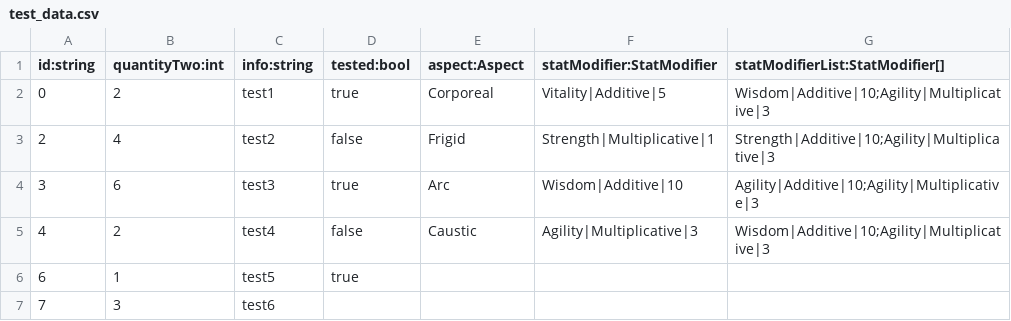
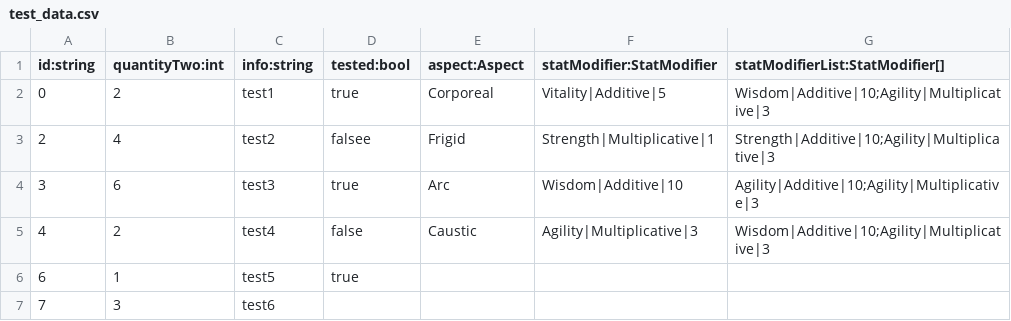
Before and after one commit to 4fatesstudios/project-warden, a CSV file: Assets/SpreadsheetData/test_data.csv, drawn as a sheet.

```diff
--- a/Assets/SpreadsheetData/test_data.csv
+++ b/Assets/SpreadsheetData/test_data.csv
@@ -2,3 +2,3 @@ id:string,quantityTwo:int,info:string,tested:bool,aspect:Aspect,statModifier:Sta
 0,2,test1,true,Corporeal,Vitality|Additive|5,Wisdom|Additive|10;Agility|Multiplicative|3
-2,4,test2,false,Frigid,Strength|Multiplicative|1,Strength|Additive|10;Agility|Multiplicative|3
+2,4,test2,falsee,Frigid,Strength|Multiplicative|1,Strength|Additive|10;Agility|Multiplicative|3
 3,6,test3,true,Arc,Wisdom|Additive|10,Agility|Additive|10;Agility|Multiplicative|3
```
Also changed, not shown: 3 other files.
